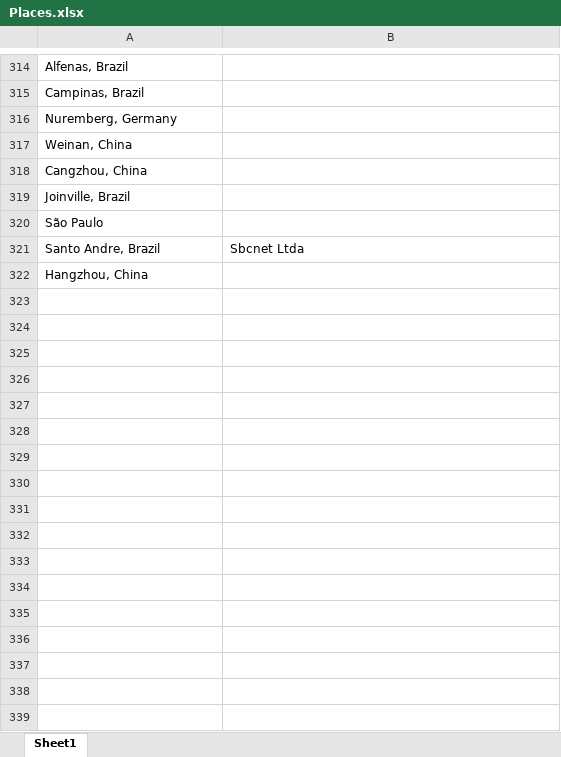
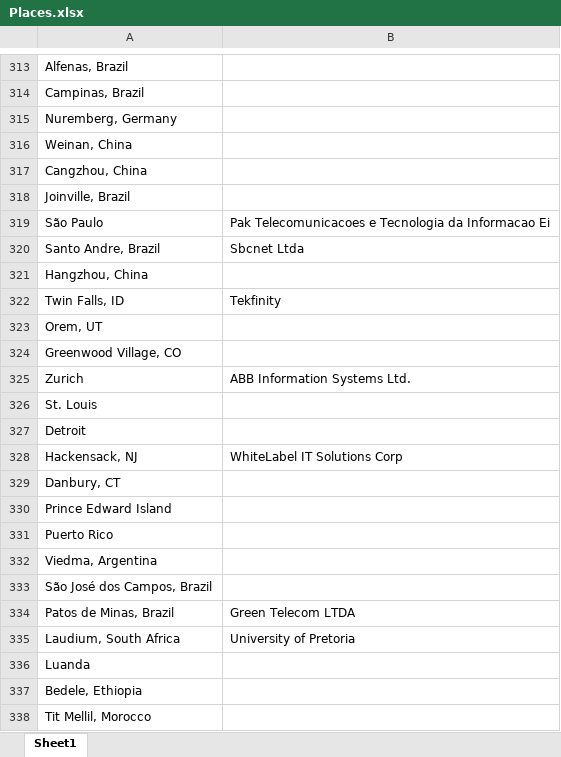
Before and after one commit to admacpherson/Continuous-Word-Cloud, an Excel workbook: Readership Reports/Places.xlsx, sheet Sheet1, drawn as a sheet; only a part is shown, gaps mark what is left out; values as stored, in another font and other column widths than the file's, no borders; addresses are those after the commit; the diff covers the shown part only; the diff names each change by its address in the sheet, - before the commit and + after, or states it on an @@ line.

Commit message:
Sept/Oct Readership Reports

```diff
--- a/Readership Reports/Places.xlsx (sheet Sheet1)
+++ b/Readership Reports/Places.xlsx (sheet Sheet1)
-B319: (empty)
+B319: Pak Telecomunicacoes e Tecnologia da Informacao Ei
+row 322: Twin Falls, ID | Tekfinity
+row 323: Orem, UT
+row 324: Greenwood Village, CO
+row 325: Zurich | ABB Information Systems Ltd.
+row 326: St. Louis
+row 327: Detroit
+row 328: Hackensack, NJ | WhiteLabel IT Solutions Corp
+row 329: Danbury, CT
+row 330: Prince Edward Island
+row 331: Puerto Rico
+row 332: Viedma, Argentina
+row 333: São José dos Campos, Brazil
+row 334: Patos de Minas, Brazil | Green Telecom LTDA
+row 335: Laudium, South Africa | University of Pretoria
+row 336: Luanda
+row 337: Bedele, Ethiopia
+row 338: Tit Mellil, Morocco
```
Also changed, not shown: 9 added rows, 1 removed row and 2 edited cells elsewhere in this sheet.
